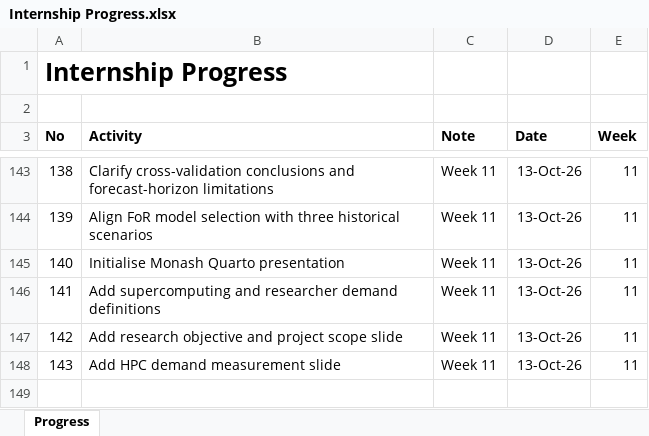
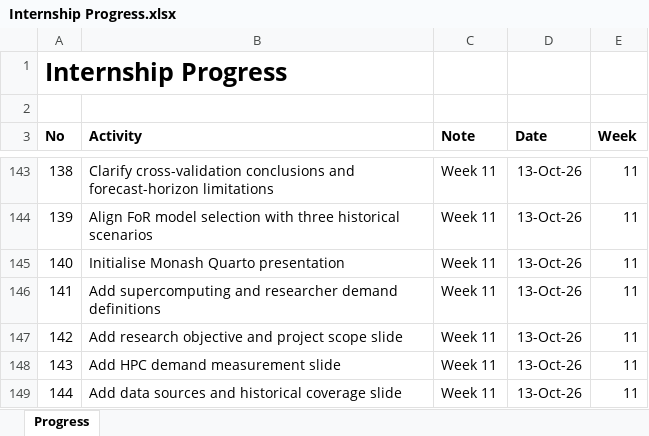
Before and after one commit to yusufkurniar/aas-supercomputing-demand-forecasting, an Excel workbook: assets/progress/Internship Progress.xlsx, sheet Progress, drawn as a sheet; only a part is shown, gaps mark what is left out; values as stored, in another font and other column widths than the file's, no borders; the diff names each change by its address in the sheet, - before the commit and + after, or states it on an @@ line.

Commit message:
Add data sources and historical coverage slide
- Introduce NCI, Pawsey, and NCMAS as primary data sources.
- Summarise historical coverage for overall HPC, CPU, and GPU resources.
- Include Fields of Research allocation data.
- Highlight limitations in historical reporting and measurement consistency.
- Maintain consistent Monash presentation styling.

```diff
--- a/assets/progress/Internship Progress.xlsx (sheet Progress)
+++ b/assets/progress/Internship Progress.xlsx (sheet Progress)
+row 149: 144 | Add data sources and historical coverage slide | Week 11 | 13-Oct-26 | 11
```
Also changed, not shown: 2 other files.
